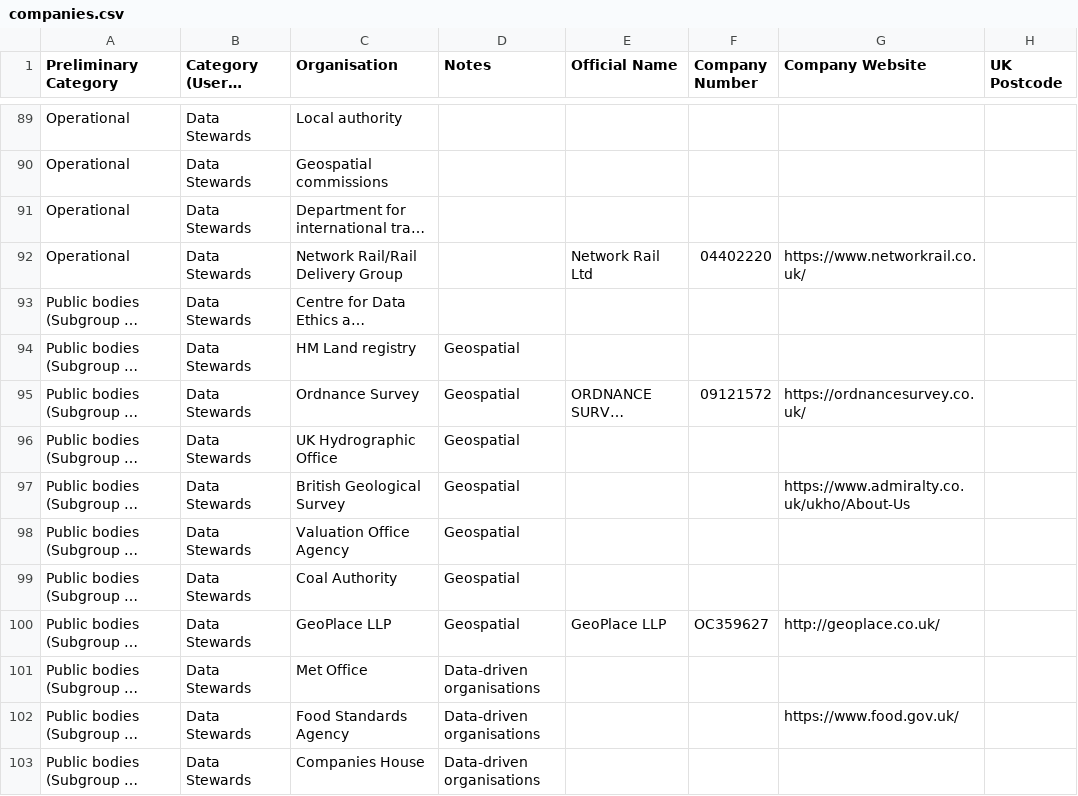
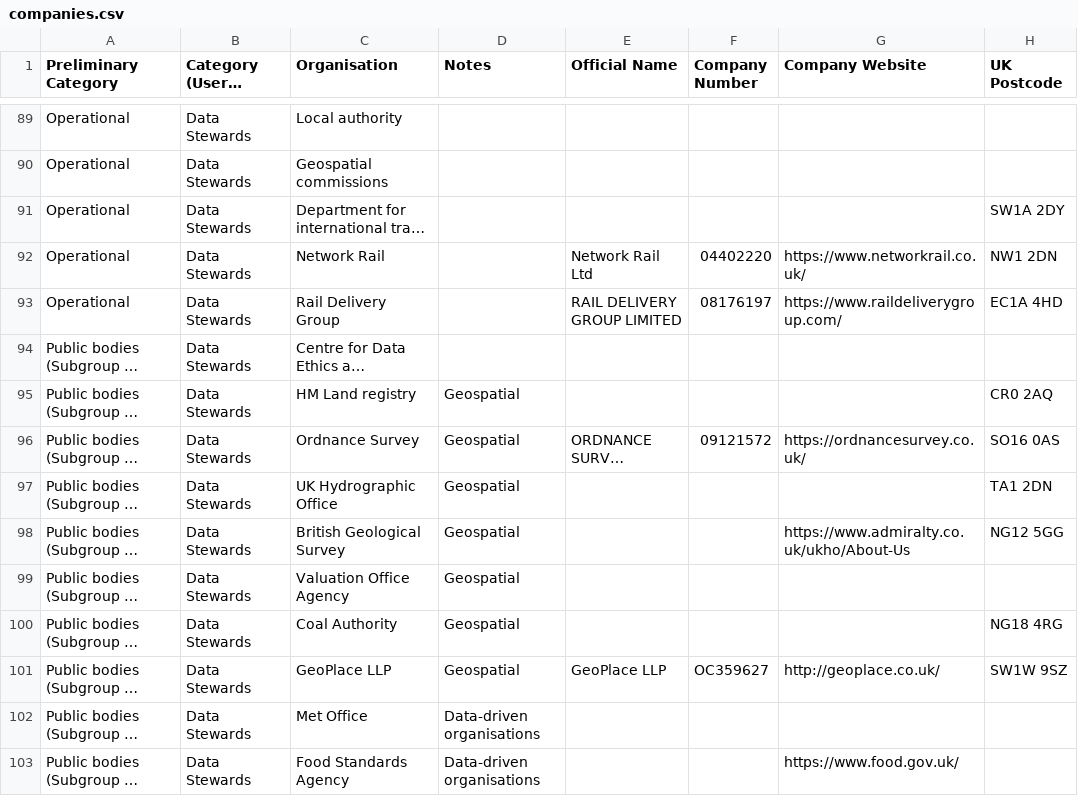
Before and after one commit to opnprd/uk-data-landscape, a CSV file: companies.csv, drawn as a sheet; only a part is shown, gaps mark what is left out; the shorter side is filled out with more unchanged rows; long unchanged cells end in …; addresses are those after the commit; the diff names each change by its address in the sheet, - before the commit and + after, or states it on an @@ line.

Commit message:
Flat: latest data (2021-07-12T10:04:18.220Z) {   "date": "2021-07-12T10:04:18.220Z",   "files": [     {       "name": "companies.csv",       "deltaBytes": 169,       "source": "https://docs.google.com/spreadsheets/u/0/d/1O-lVLR-QVykZ-cq7PlpLzjZGNpEcWaoq5b-ZnGpZWR0/export?format=csv&id=1O-lVLR-QVykZ-cq7PlpLzjZGNpEcWaoq5b-ZnGpZWR0&gid=0"     },     {       "name": "uk-landscape-non-commercial.geojson",       "deltaBytes": 1890,       "source": "https://docs.google.com/spreadsheets/u/0/d/1O-lVLR-QVykZ-cq7PlpLzjZGNpEcWaoq5b-ZnGpZWR0/export?format=csv&id=1O-lVLR-QVykZ-cq7PlpLzjZGNpEcWaoq5b-ZnGpZWR0&gid=0"     }   ] }

```diff
--- a/companies.csv
+++ b/companies.csv
-H91 (UK Postcode): (empty)
+H91 (UK Postcode): SW1A 2DY
-C92 (Organisation): Network Rail/Rail Delivery Group
+C92 (Organisation): Network Rail
-H92 (UK Postcode): (empty)
+H92 (UK Postcode): NW1 2DN
+row 93: Operational | Data Stewards | Rail Delivery Group |  | RAIL DELIVERY GROUP LIMITED | 08176197 | https://www.raildeliverygroup.com/ | EC1A 4HD
-H95 (UK Postcode): (empty)
+H95 (UK Postcode): CR0 2AQ
-H96 (UK Postcode): (empty)
+H96 (UK Postcode): SO16 0AS
-H97 (UK Postcode): (empty)
+H97 (UK Postcode): TA1 2DN
-H98 (UK Postcode): (empty)
+H98 (UK Postcode): NG12 5GG
-H100 (UK Postcode): (empty)
+H100 (UK Postcode): NG18 4RG
-H101 (UK Postcode): (empty)
+H101 (UK Postcode): SW1W 9SZ
```
Also changed, not shown: 1 other file.
